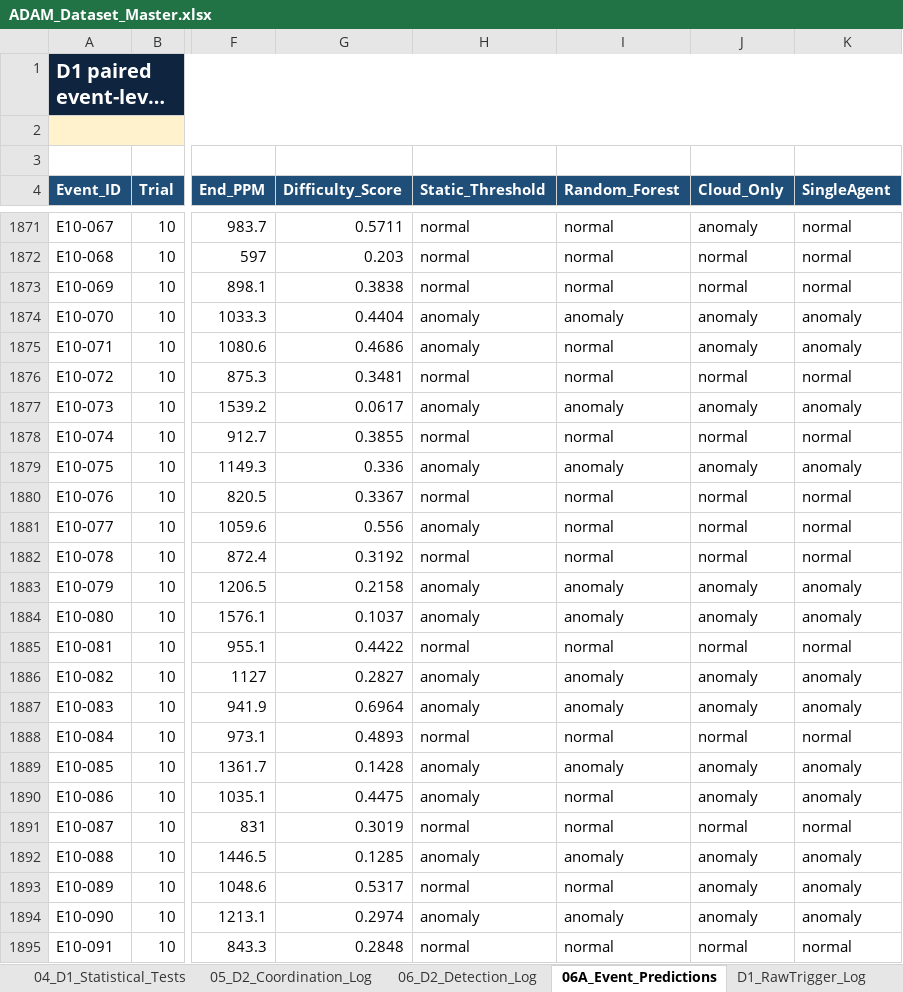
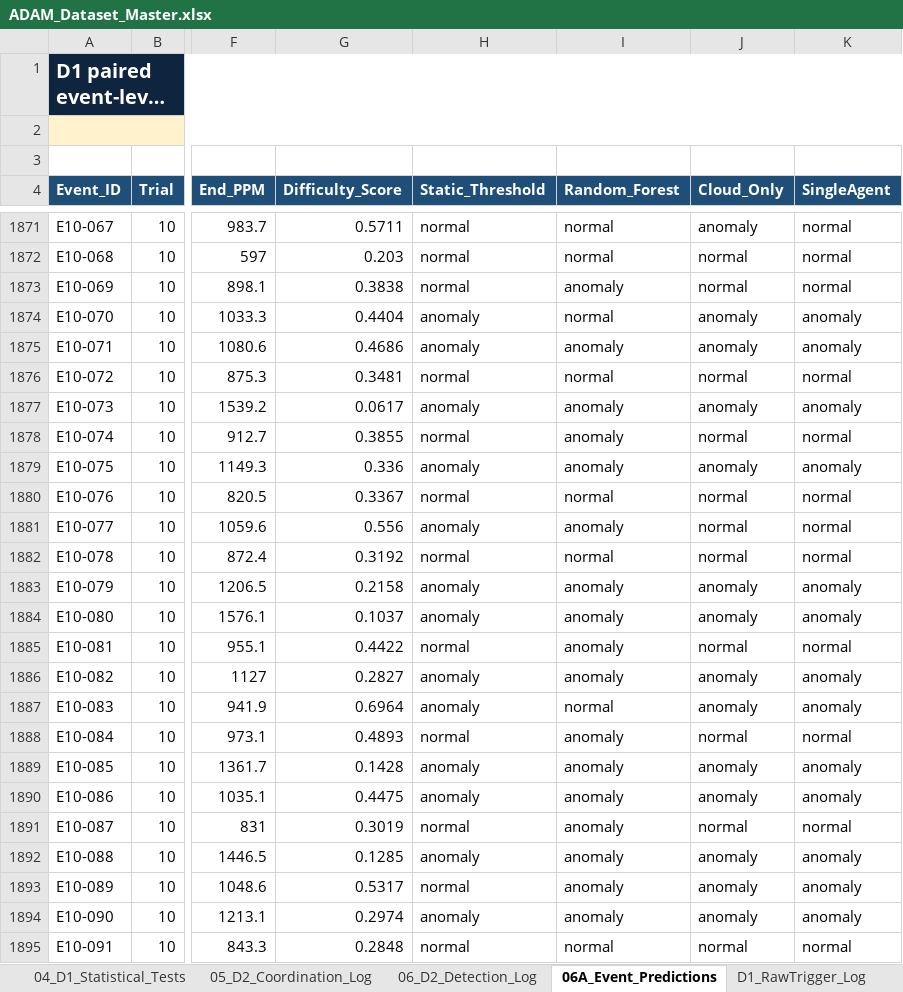
Before and after one commit to CryptoGuy1/ADAM, an Excel workbook: data/ADAM_Dataset_Master.xlsx, sheet 06A_Event_Predictions, drawn as a sheet; only a part is shown, gaps mark what is left out; long unchanged cells end in …; values as stored, in another font and other column widths than the file's, no borders; the diff covers the shown part only; the diff names each change by its address in the sheet, - before the commit and + after, or states it on an @@ line.

Commit message:
Correct execution ordering, NDIR reference metadata, and Random Forest baseline
- Release execution only after every required audit store acknowledges the
  trace commit and the deadline still holds (Algorithm 1, Section 3.2)
- Scope is_complete() to all required stores rather than either store
- Separate governance rejection from Equation (5) conflict resolution
- Replace electrochemical reference metadata with the NDIR full-scale
  specification; remove the undocumented two-point calibration
- Regenerate the Random Forest baseline from the documented procedure
- Export per-store persistence and withheld-by-stage counts
- Extend manuscript verification to trigger publication and deployment window

```diff
--- a/data/ADAM_Dataset_Master.xlsx (sheet 06A_Event_Predictions)
+++ b/data/ADAM_Dataset_Master.xlsx (sheet 06A_Event_Predictions)
-I1873 (Random_Forest): normal
+I1873 (Random_Forest): anomaly
-I1874 (Random_Forest): anomaly
+I1874 (Random_Forest): normal
-I1875 (Random_Forest): normal
+I1875 (Random_Forest): anomaly
-I1878 (Random_Forest): normal
+I1878 (Random_Forest): anomaly
-I1881 (Random_Forest): normal
+I1881 (Random_Forest): anomaly
-I1885 (Random_Forest): normal
+I1885 (Random_Forest): anomaly
-I1887 (Random_Forest): anomaly
+I1887 (Random_Forest): normal
-I1888 (Random_Forest): normal
+I1888 (Random_Forest): anomaly
-I1890:I1891 (Random_Forest): normal
+I1890:I1891 (Random_Forest): anomaly
-I1893 (Random_Forest): normal
+I1893 (Random_Forest): anomaly
```
Also changed, not shown: 369 edited cells elsewhere in this sheet, sheet 03_D1_Trial_Results, sheet 04_D1_Statistical_Tests, 8 other files.
